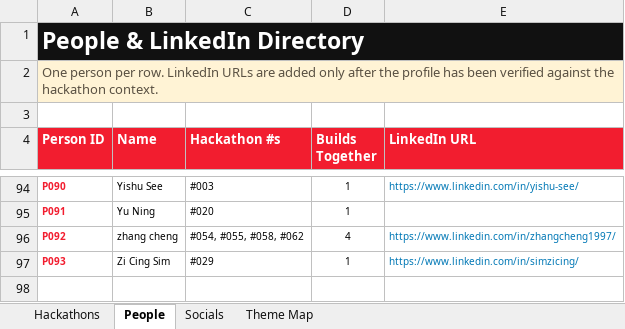
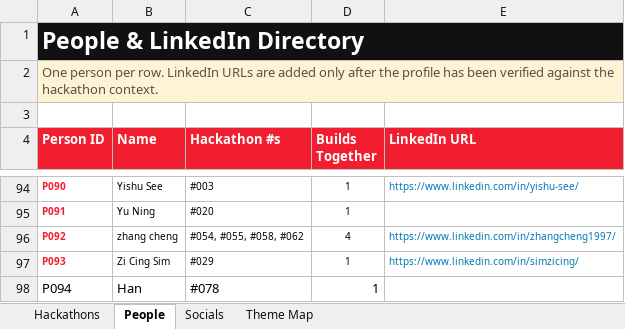
Before and after one commit to sayyidkhan/the100hackathoner, an Excel workbook: data/Hackathon CV.xlsx, sheet People, drawn as a sheet; only a part is shown, gaps mark what is left out; values as stored, in another font and other column widths than the file's, no borders; conditional formats and table styles not drawn; the diff names each change by its address in the sheet, - before the commit and + after, or states it on an @@ line.

```diff
--- a/data/Hackathon CV.xlsx (sheet People)
+++ b/data/Hackathon CV.xlsx (sheet People)
+row 98: P094 | Han | #078 | 1
```
Also changed, not shown: sheet Hackathons, sheet Socials, sheet Theme Map, 2 other files.
